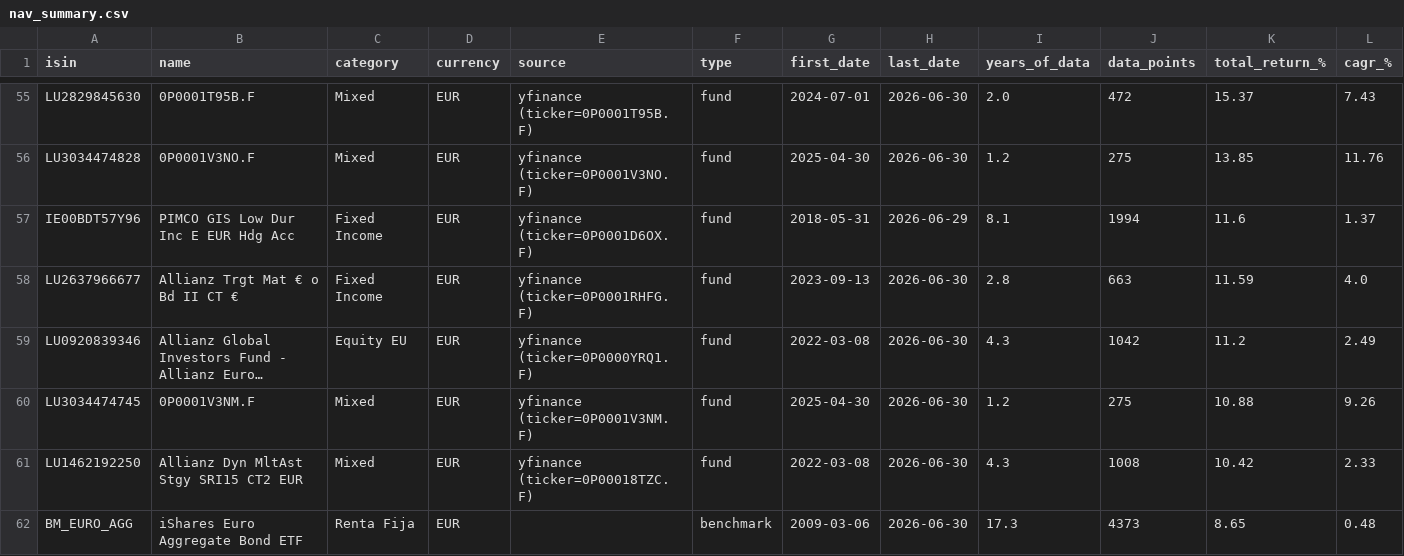
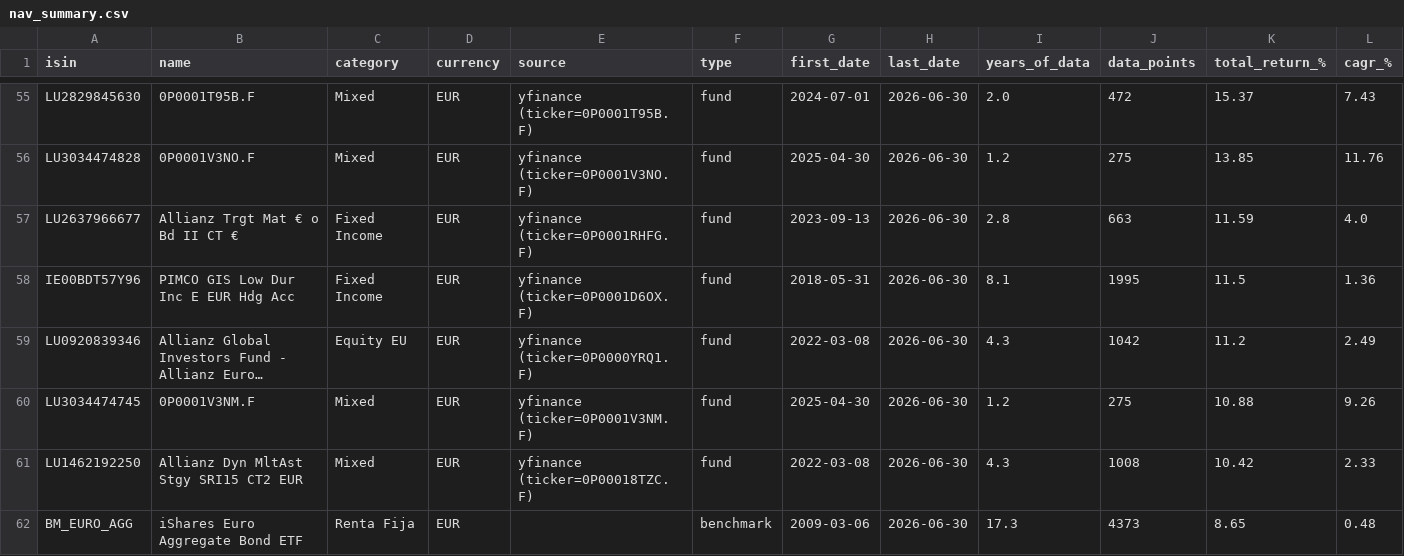
Before and after one commit to aleixtrull/allianz-fund-terminal, a CSV file: data/nav_summary.csv, drawn as a sheet; only a part is shown, gaps mark what is left out; long unchanged cells end in …; removed rows and columns are numbered as before the commit, all else as after; rows hold the shown columns only; the diff covers the shown part only; the diff names each change by its address in the sheet, - before the commit and + after, or states it on an @@ line.

```diff
--- a/data/nav_summary.csv
+++ b/data/nav_summary.csv
-row 57: IE00BDT57Y96 | PIMCO GIS Low Dur Inc E EUR Hdg Acc | Fixed Income | EUR | yfinance (ticker=0P0001D6OX.F) | fund | 2018-05-31 | 2026-06-29 | 8.1 | 1994 | 11.6 | 1.37
+row 58: IE00BDT57Y96 | PIMCO GIS Low Dur Inc E EUR Hdg Acc | Fixed Income | EUR | yfinance (ticker=0P0001D6OX.F) | fund | 2018-05-31 | 2026-06-30 | 8.1 | 1995 | 11.5 | 1.36
```
Also changed, not shown: 59 edited cells elsewhere in this file, 1 other file.
